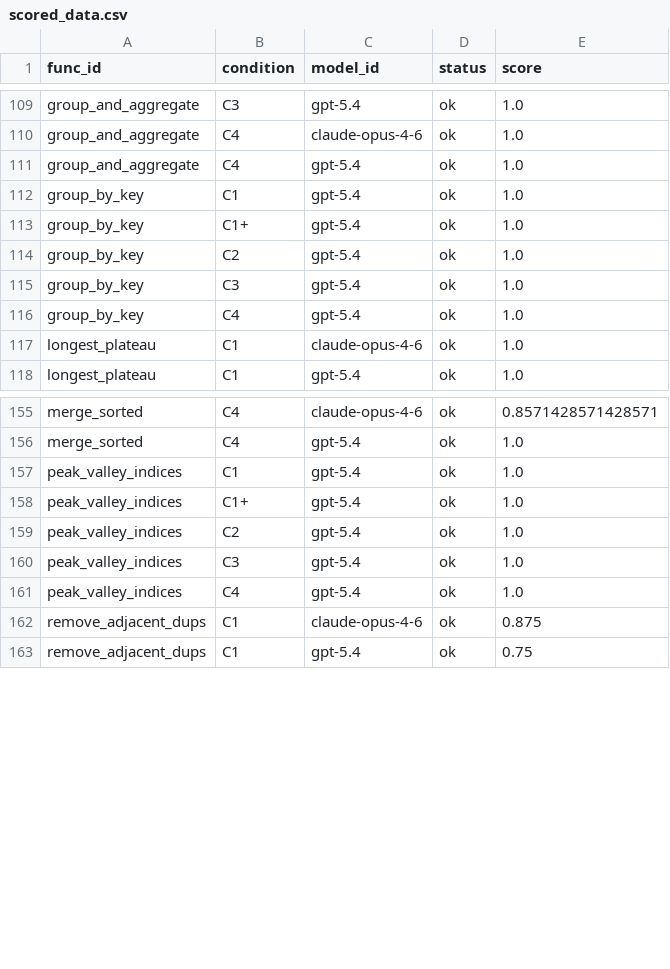
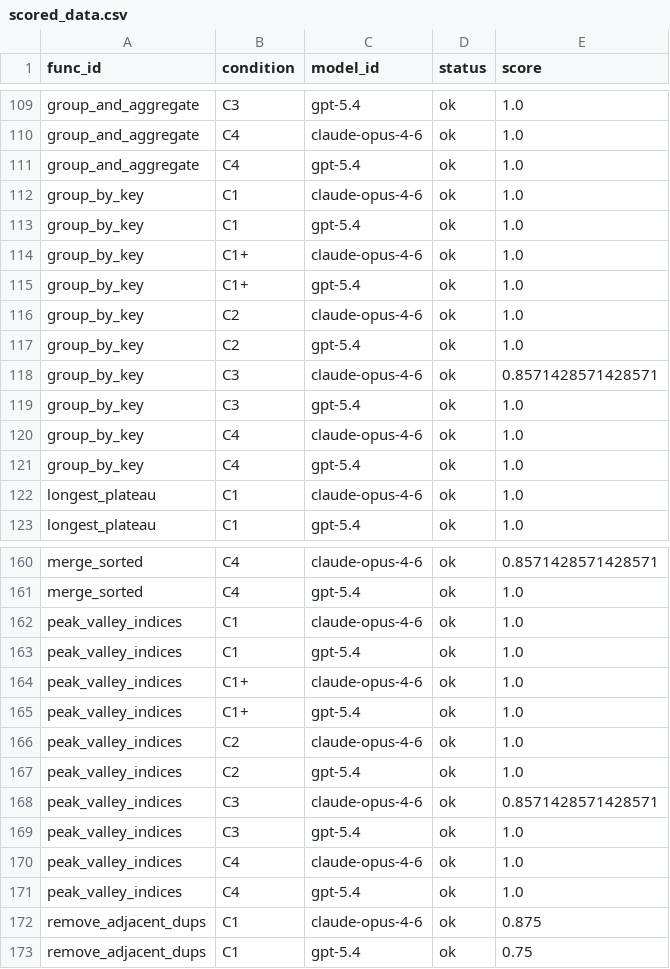
Before and after one commit to WhiteStoneTak/Lumen, a CSV file: results/analysis/exploratory/full_t1_confirmatory_v1/scored_data.csv, drawn as a sheet; only a part is shown, gaps mark what is left out; the diff covers the shown part only; the diff names each change by its address in the sheet, - before the commit and + after, or states it on an @@ line.

```diff
--- a/results/analysis/exploratory/full_t1_confirmatory_v1/scored_data.csv
+++ b/results/analysis/exploratory/full_t1_confirmatory_v1/scored_data.csv
+row 112: group_by_key | C1 | claude-opus-4-6 | ok | 1.0
+row 114: group_by_key | C1+ | claude-opus-4-6 | ok | 1.0
+row 116: group_by_key | C2 | claude-opus-4-6 | ok | 1.0
+row 118: group_by_key | C3 | claude-opus-4-6 | ok | 0.8571428571428571
+row 120: group_by_key | C4 | claude-opus-4-6 | ok | 1.0
+row 162: peak_valley_indices | C1 | claude-opus-4-6 | ok | 1.0
+row 164: peak_valley_indices | C1+ | claude-opus-4-6 | ok | 1.0
+row 166: peak_valley_indices | C2 | claude-opus-4-6 | ok | 1.0
+row 168: peak_valley_indices | C3 | claude-opus-4-6 | ok | 0.8571428571428571
+row 170: peak_valley_indices | C4 | claude-opus-4-6 | ok | 1.0
```
Also changed, not shown: 17 added rows elsewhere in this file, results/analysis/confirmatory/full_t1_confirmatory_v1/confirmatory_results.csv, results/analysis/confirmatory/full_t3_confirmatory_v1/confirmatory_results.csv, 9 other files.
